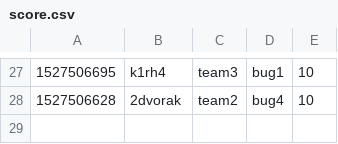
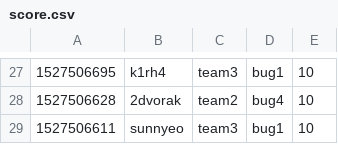
Before and after one commit to KAIST-IS521/2018s-gitctf-score, a CSV file: score.csv, drawn as a sheet; only a part is shown, gaps mark what is left out; the diff names each change by its address in the sheet, - before the commit and + after, or states it on an @@ line.

Commit message:
[Score] sunnyeo +10
sunnyeo attacked `bug1` of team3

```diff
--- a/score.csv
+++ b/score.csv
+row 29: 1527506611 | sunnyeo | team3 | bug1 | 10
```
